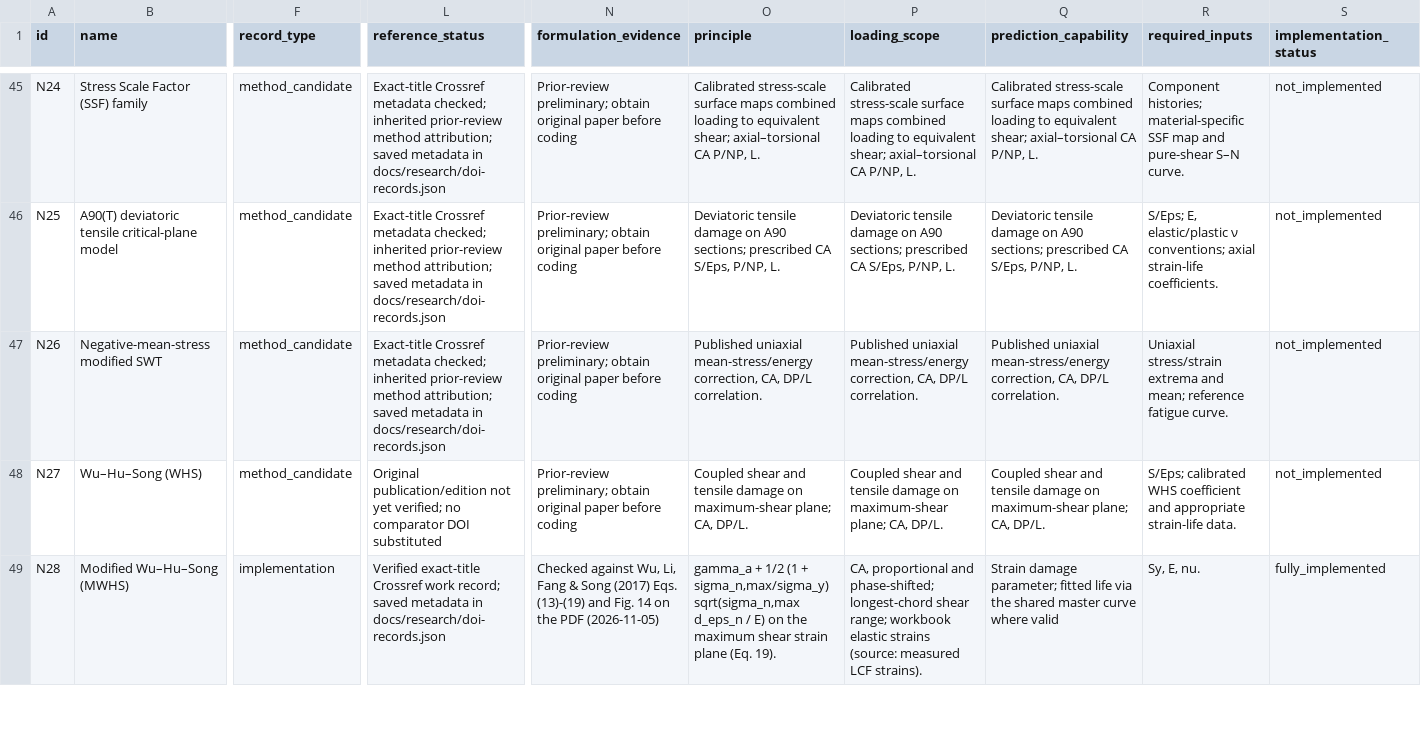
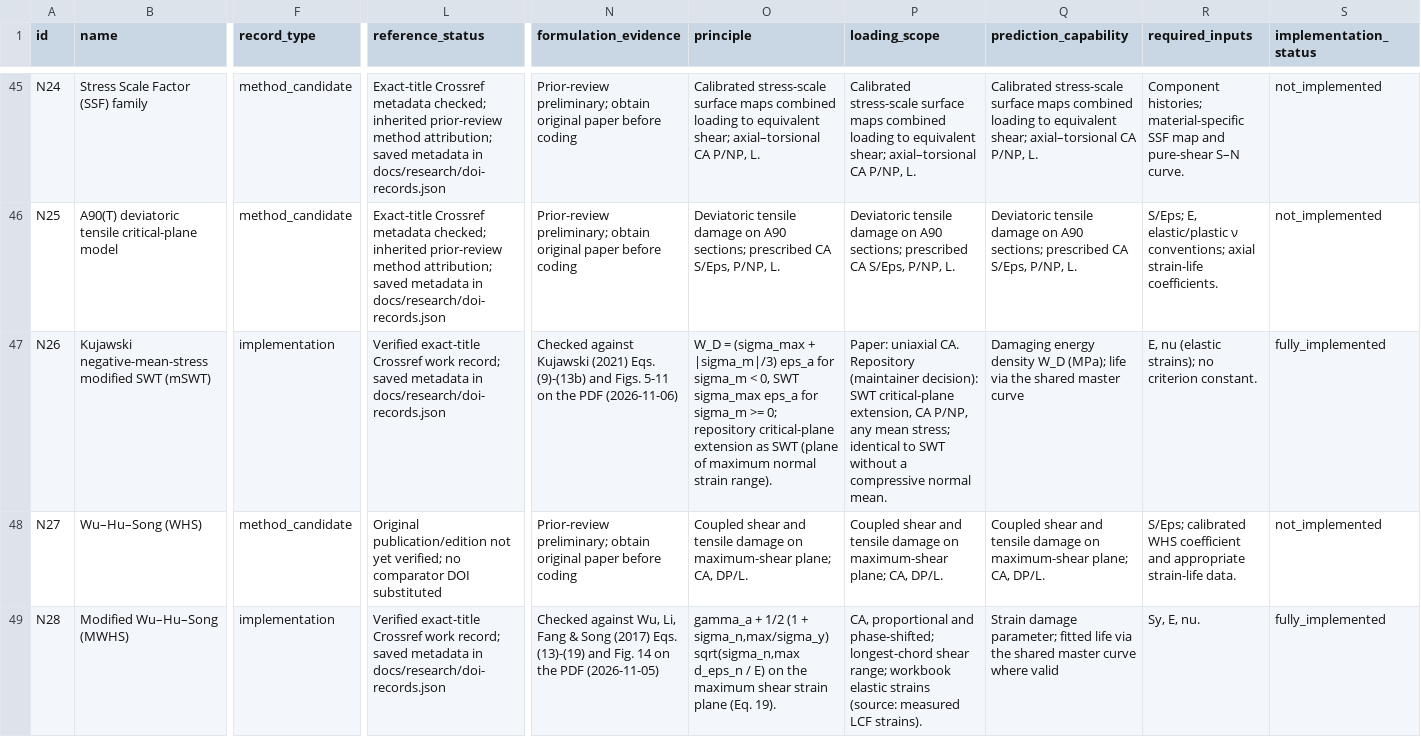
Before and after one commit to aakay90/multiaxial-fatigue, a CSV file: docs/catalogue/methods.csv, drawn as a sheet; only a part is shown, gaps mark what is left out; the diff covers the shown part only; the diff names each change by its address in the sheet, - before the commit and + after, or states it on an @@ line.

```diff
--- a/docs/catalogue/methods.csv
+++ b/docs/catalogue/methods.csv
-B47 (name): Negative-mean-stress modified SWT
+B47 (name): Kujawski negative-mean-stress modified SWT (mSWT)
-F47 (record_type): method_candidate
+F47 (record_type): implementation
-L47 (reference_status): Exact-title Crossref metadata checked; inherited prior-review method attribution; saved metadata…
+L47 (reference_status): Verified exact-title Crossref work record; saved metadata…
-N47 (formulation_evidence): Prior-review preliminary; obtain original paper before coding
+N47 (formulation_evidence): Checked against Kujawski (2021) Eqs. (9)-(13b) and Figs. 5-11 on the PDF (2026-11-06)
-O47 (principle): Published uniaxial mean-stress/energy correction, CA, DP/L correlation.
+O47 (principle): W_D = (sigma_max + |sigma_m|/3) eps_a for sigma_m < 0, SWT sigma_max eps_a for sigma_m >= 0; repository critical-plane extension as SWT (plane of maximum normal strain range).
-P47 (loading_scope): Published uniaxial mean-stress/energy correction, CA, DP/L correlation.
+P47 (loading_scope): Paper: uniaxial CA. Repository (maintainer decision): SWT critical-plane extension, CA P/NP, any mean stress; identical to SWT without a compressive normal mean.
-Q47 (prediction_capability): Published uniaxial mean-stress/energy correction, CA, DP/L correlation.
+Q47 (prediction_capability): Damaging energy density W_D (MPa); life via the shared master curve
-R47 (required_inputs): Uniaxial stress/strain extrema and mean; reference fatigue curve.
+R47 (required_inputs): E, nu (elastic strains); no criterion constant.
-S47 (implementation_status): not_implemented
+S47 (implementation_status): fully_implemented
```
Also changed, not shown: 13 edited cells elsewhere in this file, 31 other files.
